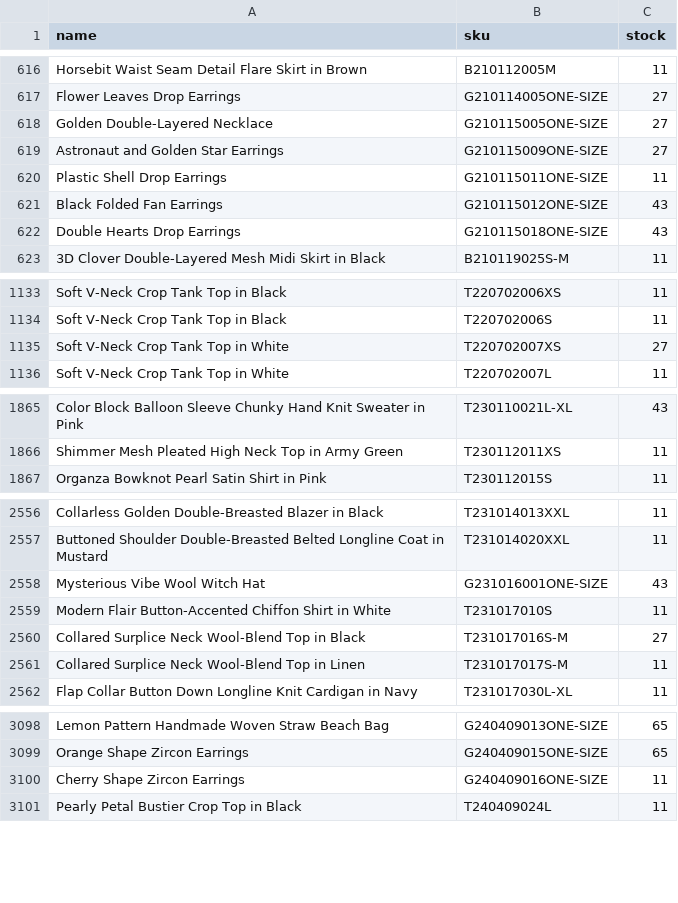
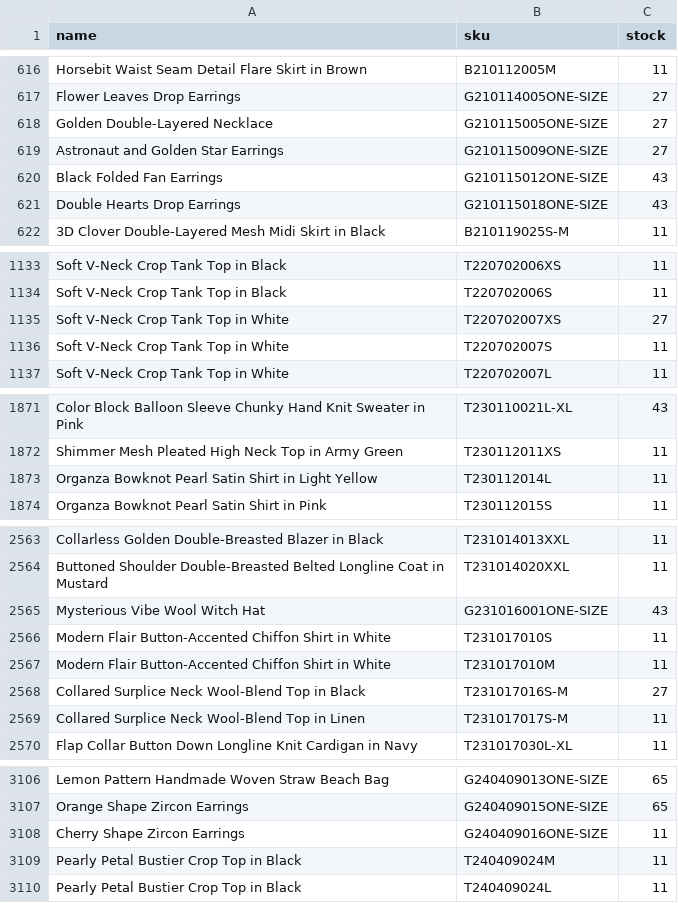
Before and after one commit to chicwishstock/stock, a CSV file: stock.csv, drawn as a sheet; only a part is shown, gaps mark what is left out; removed rows and columns are numbered as before the commit, all else as after; the diff covers the shown part only; the diff names each change by its address in the sheet, - before the commit and + after, or states it on an @@ line.

```diff
--- a/stock.csv
+++ b/stock.csv
-row 620: Plastic Shell Drop Earrings | G210115011ONE-SIZE | 11
+row 1136: Soft V-Neck Crop Tank Top in White | T220702007S | 11
+row 1873: Organza Bowknot Pearl Satin Shirt in Light Yellow | T230112014L | 11
+row 2567: Modern Flair Button-Accented Chiffon Shirt in White | T231017010M | 11
+row 3109: Pearly Petal Bustier Crop Top in Black | T240409024M | 11
```
Also changed, not shown: 25 added rows, 7 removed rows and 26 edited cells elsewhere in this file.
